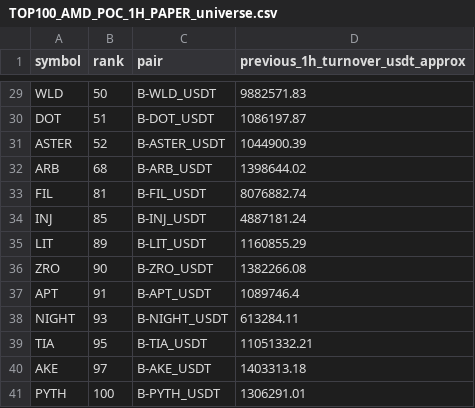
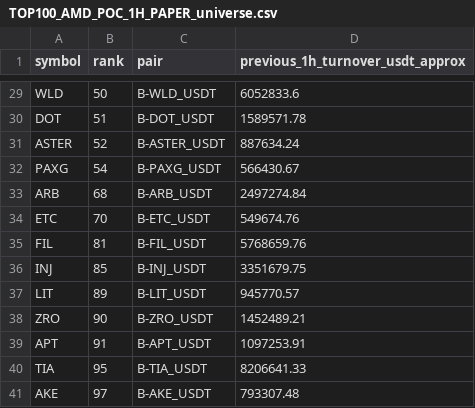
Before and after one commit to jharajesh1210/crypto-early-scanner, a CSV file: TOP100_AMD_POC_1H_PAPER_universe.csv, drawn as a sheet; only a part is shown, gaps mark what is left out; removed rows and columns are numbered as before the commit, all else as after; the diff covers the shown part only; the diff names each change by its address in the sheet, - before the commit and + after, or states it on an @@ line.

```diff
--- a/TOP100_AMD_POC_1H_PAPER_universe.csv
+++ b/TOP100_AMD_POC_1H_PAPER_universe.csv
-D29 (previous_1h_turnover_usdt_approx): 9882571.83
+D29 (previous_1h_turnover_usdt_approx): 6052833.6
-D30 (previous_1h_turnover_usdt_approx): 1086197.87
+D30 (previous_1h_turnover_usdt_approx): 1589571.78
-D31 (previous_1h_turnover_usdt_approx): 1044900.39
+D31 (previous_1h_turnover_usdt_approx): 887634.24
+row 32: PAXG | 54 | B-PAXG_USDT | 566430.67
-D33 (previous_1h_turnover_usdt_approx): 1398644.02
+D33 (previous_1h_turnover_usdt_approx): 2497274.84
+row 34: ETC | 70 | B-ETC_USDT | 549674.76
-D35 (previous_1h_turnover_usdt_approx): 8076882.74
+D35 (previous_1h_turnover_usdt_approx): 5768659.76
-D36 (previous_1h_turnover_usdt_approx): 4887181.24
+D36 (previous_1h_turnover_usdt_approx): 3351679.75
-D37 (previous_1h_turnover_usdt_approx): 1160855.29
+D37 (previous_1h_turnover_usdt_approx): 945770.57
-D38 (previous_1h_turnover_usdt_approx): 1382266.08
+D38 (previous_1h_turnover_usdt_approx): 1452489.21
-D39 (previous_1h_turnover_usdt_approx): 1089746.4
+D39 (previous_1h_turnover_usdt_approx): 1097253.91
-row 38: NIGHT | 93 | B-NIGHT_USDT | 613284.11
-D40 (previous_1h_turnover_usdt_approx): 11051332.21
+D40 (previous_1h_turnover_usdt_approx): 8206641.33
-D41 (previous_1h_turnover_usdt_approx): 1403313.18
+D41 (previous_1h_turnover_usdt_approx): 793307.48
-row 41: PYTH | 100 | B-PYTH_USDT | 1306291.01
```
Also changed, not shown: 28 edited cells elsewhere in this file, 1 other file.
